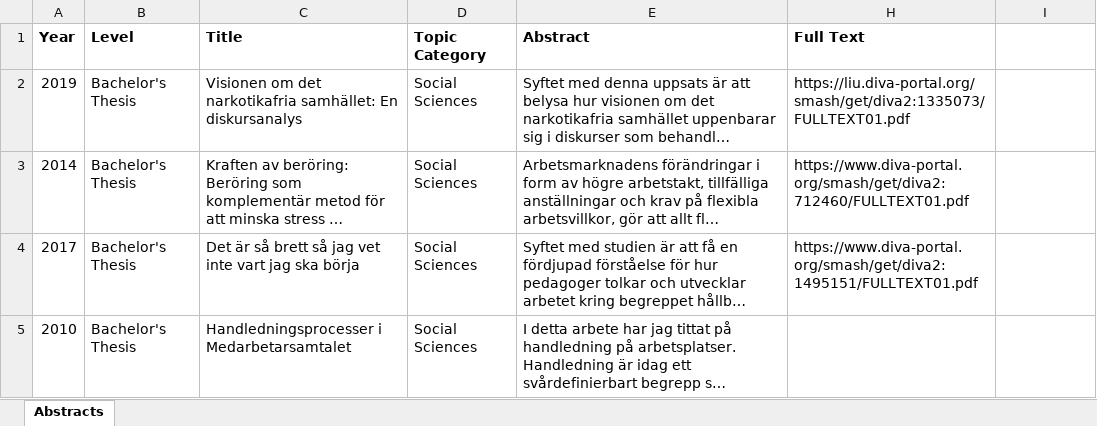
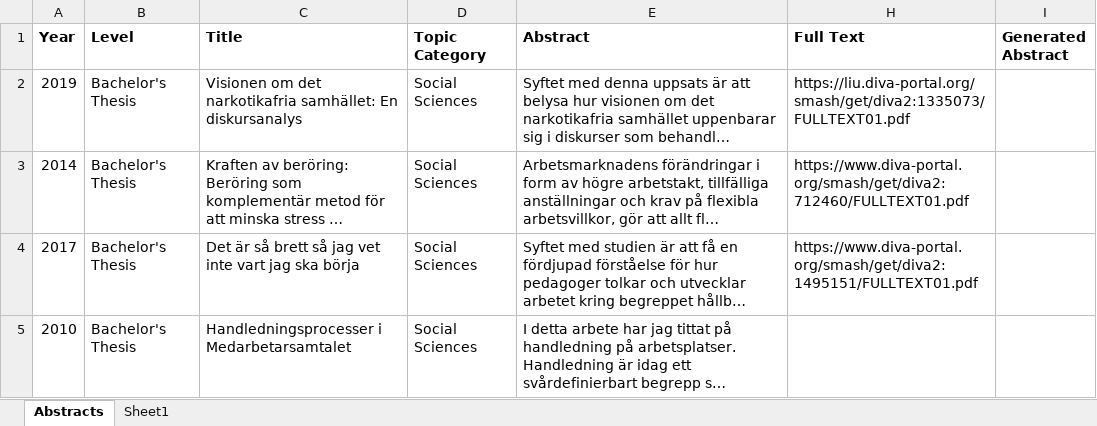
Before and after one commit to ginawelsh/masters_thesis, an Excel workbook: src/data_collection/sv_data_collection.xlsx, sheet Abstracts, drawn as a sheet; only a part is shown; long unchanged cells end in …; values as stored, in another font and other column widths than the file's, no borders; the diff names each change by its address in the sheet, - before the commit and + after, or states it on an @@ line.

Commit message:
update llm generated abstracts

```diff
--- a/src/data_collection/sv_data_collection.xlsx (sheet Abstracts)
+++ b/src/data_collection/sv_data_collection.xlsx (sheet Abstracts)
+sheet tab: Sheet1
-I1: (empty)
+I1: Generated Abstract
```
Also changed, not shown: 4 other files.
